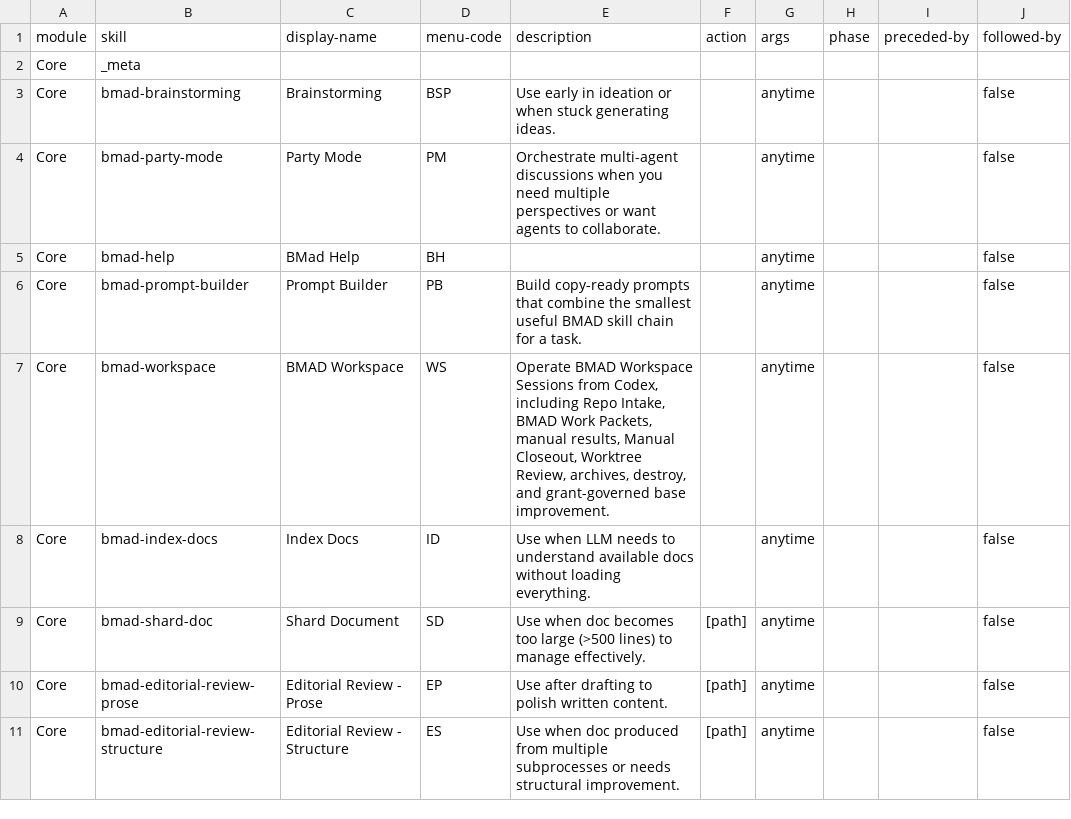
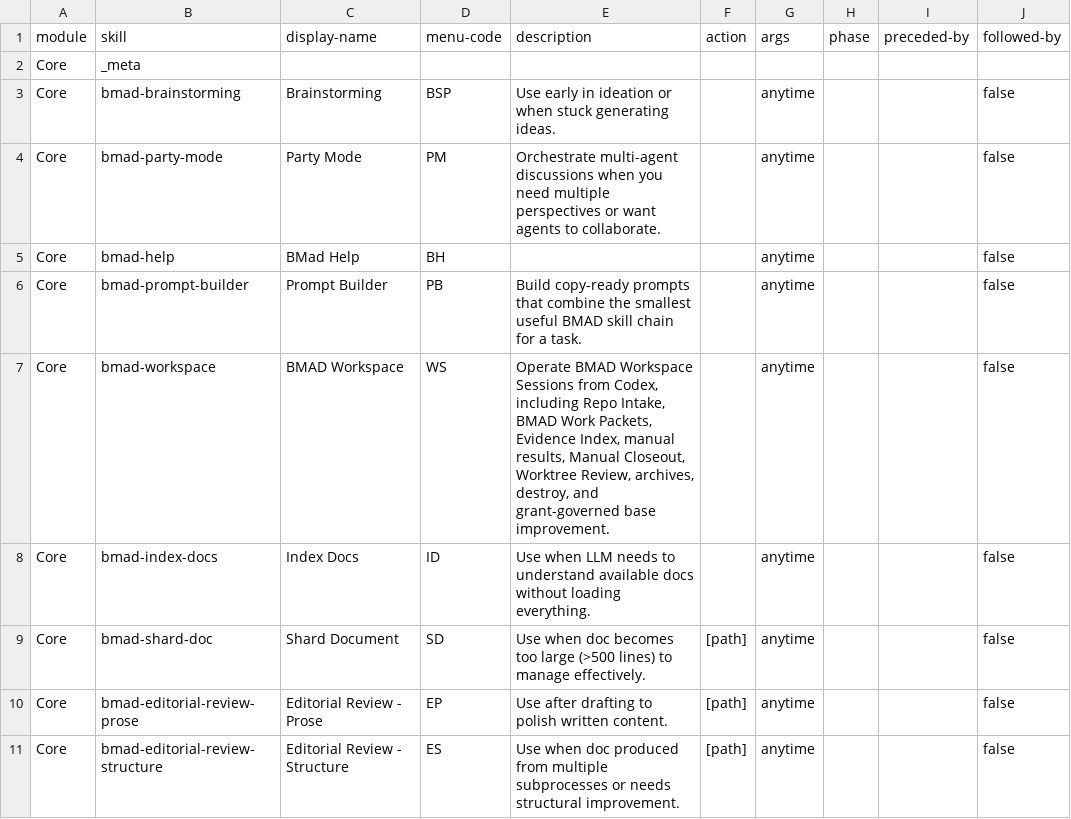
Before and after one commit to edamlmmv/BMAD-METHOD, a CSV file: src/core-skills/module-help.csv, drawn as a sheet; only a part is shown; the diff names each change by its address in the sheet, - before the commit and + after, or states it on an @@ line.

Commit message:
feat(workspace): add evidence index trust layer

```diff
--- a/src/core-skills/module-help.csv
+++ b/src/core-skills/module-help.csv
-E7 (description): …Work Packets, manual results,…
+E7 (description): …Work Packets, Evidence Index, manual results,…
```
Also changed, not shown: 19 other files.
